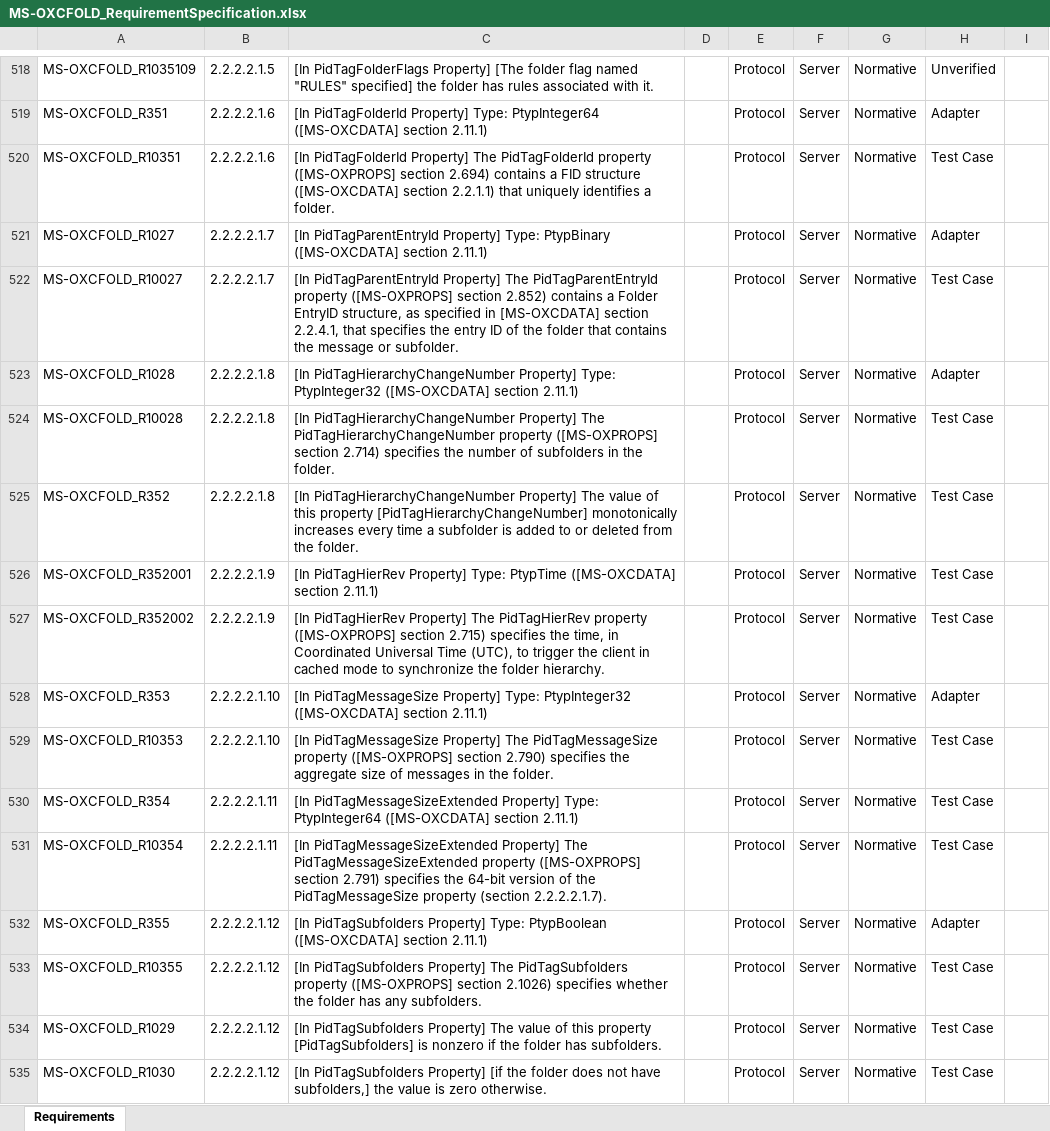
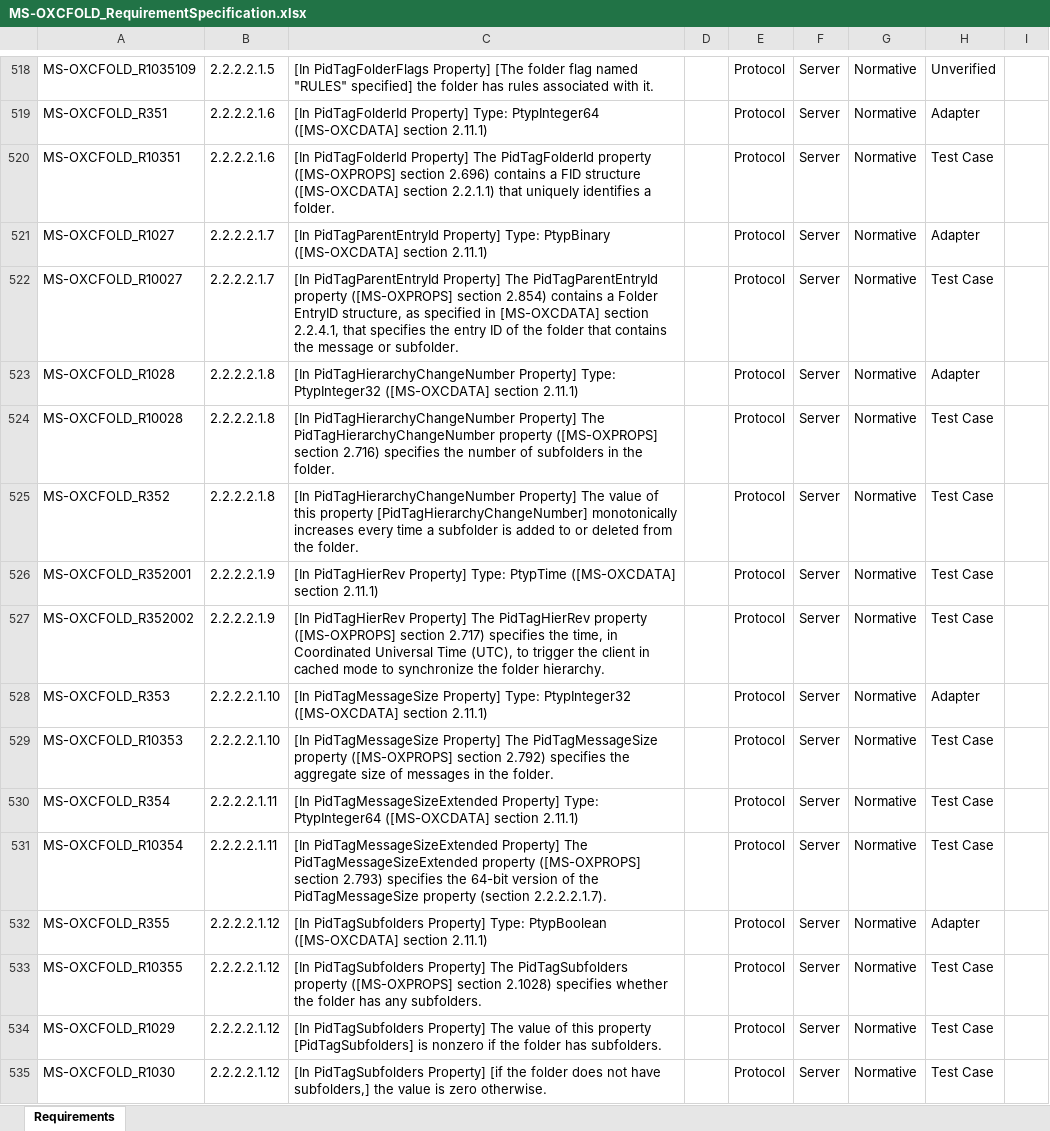
Before and after one commit to OfficeDev/Interop-TestSuites, an Excel workbook: ExchangeMAPI/Docs/MS-OXCFOLD/MS-OXCFOLD_RequirementSpecification.xlsx, sheet Requirements, drawn as a sheet; only a part is shown, gaps mark what is left out; values as stored, in another font and other column widths than the file's, no borders; conditional formats and table styles not drawn; the diff covers the shown part only; the diff names each change by its address in the sheet, - before the commit and + after, or states it on an @@ line.

```diff
--- a/ExchangeMAPI/Docs/MS-OXCFOLD/MS-OXCFOLD_RequirementSpecification.xlsx (sheet Requirements)
+++ b/ExchangeMAPI/Docs/MS-OXCFOLD/MS-OXCFOLD_RequirementSpecification.xlsx (sheet Requirements)
-C520: …([MS-OXPROPS] section 2.694) contains a…
+C520: …([MS-OXPROPS] section 2.696) contains a…
-C522: …([MS-OXPROPS] section 2.852) contains a…
+C522: …([MS-OXPROPS] section 2.854) contains a…
-C524: …([MS-OXPROPS] section 2.714) specifies the…
+C524: …([MS-OXPROPS] section 2.716) specifies the…
-C527: …([MS-OXPROPS] section 2.715) specifies the…
+C527: …([MS-OXPROPS] section 2.717) specifies the…
-C529: …([MS-OXPROPS] section 2.790) specifies the…
+C529: …([MS-OXPROPS] section 2.792) specifies the…
-C531: …([MS-OXPROPS] section 2.791) specifies the…
+C531: …([MS-OXPROPS] section 2.793) specifies the…
-C533: …([MS-OXPROPS] section 2.1026) specifies whether…
+C533: …([MS-OXPROPS] section 2.1028) specifies whether…
```
Also changed, not shown: 1 added row and 32 edited cells elsewhere in this sheet, ExchangeMAPI/Docs/MS-OXCMSG/MS-OXCMSG_RequirementSpecification.xlsx, ExchangeMAPI/Docs/MS-OXCSTOR/MS-OXCSTOR_RequirementSpecification.xlsx, 7 other files.
